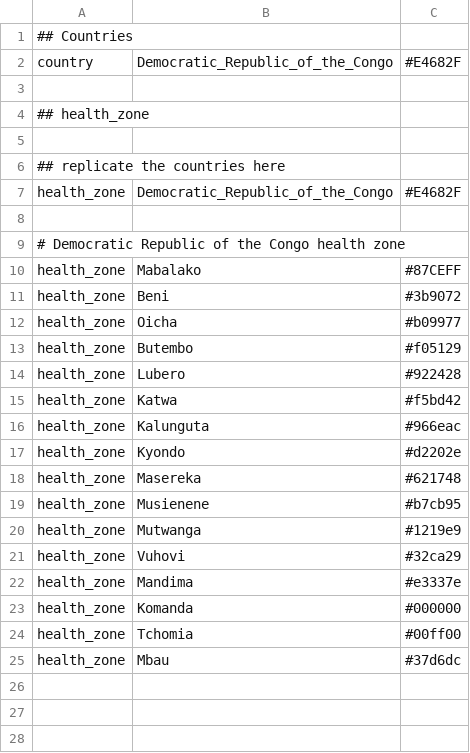
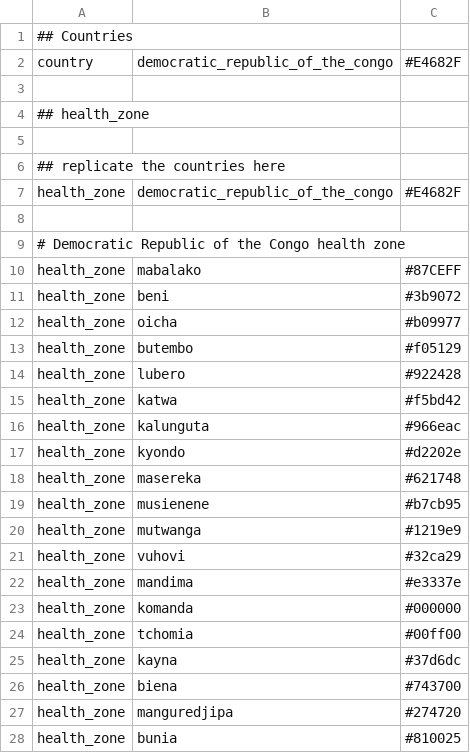
Before and after one commit to inrb-drc/ebola-nord-kivu, a TSV file: config/colors.tsv, drawn as a sheet.

```diff
--- a/config/colors.tsv
+++ b/config/colors.tsv
@@ -1,3 +1,3 @@
 ## Countries
-country	Democratic_Republic_of_the_Congo	#E4682F
+country	democratic_republic_of_the_congo	#E4682F
 
@@ -6,20 +6,23 @@ country	Democratic_Republic_of_the_Congo	#E4682F
 ## replicate the countries here
-health_zone	Democratic_Republic_of_the_Congo	#E4682F
+health_zone	democratic_republic_of_the_congo	#E4682F
 
 # Democratic Republic of the Congo health zone
-health_zone	Mabalako	#87CEFF
-health_zone	Beni	#3b9072
-health_zone	Oicha	#b09977
-health_zone	Butembo	#f05129
-health_zone	Lubero	#922428
-health_zone	Katwa	#f5bd42
-health_zone	Kalunguta	#966eac
-health_zone	Kyondo	#d2202e
-health_zone	Masereka	#621748
-health_zone	Musienene	#b7cb95
-health_zone	Mutwanga	#1219e9
-health_zone	Vuhovi	#32ca29
-health_zone	Mandima	#e3337e
-health_zone	Komanda	#000000
-health_zone	Tchomia	#00ff00
-health_zone	Mbau	#37d6dc
+health_zone	mabalako	#87CEFF
+health_zone	beni	#3b9072
+health_zone	oicha	#b09977
+health_zone	butembo	#f05129
+health_zone	lubero	#922428
+health_zone	katwa	#f5bd42
+health_zone	kalunguta	#966eac
+health_zone	kyondo	#d2202e
+health_zone	masereka	#621748
+health_zone	musienene	#b7cb95
+health_zone	mutwanga	#1219e9
+health_zone	vuhovi	#32ca29
+health_zone	mandima	#e3337e
+health_zone	komanda	#000000
+health_zone	tchomia	#00ff00
+health_zone	kayna	#37d6dc
+health_zone	biena	#743700
+health_zone	manguredjipa	#274720
+health_zone	bunia	#810025
```
Also changed, not shown: config/lat_longs.tsv, data/metadata.tsv, 4 other files.
